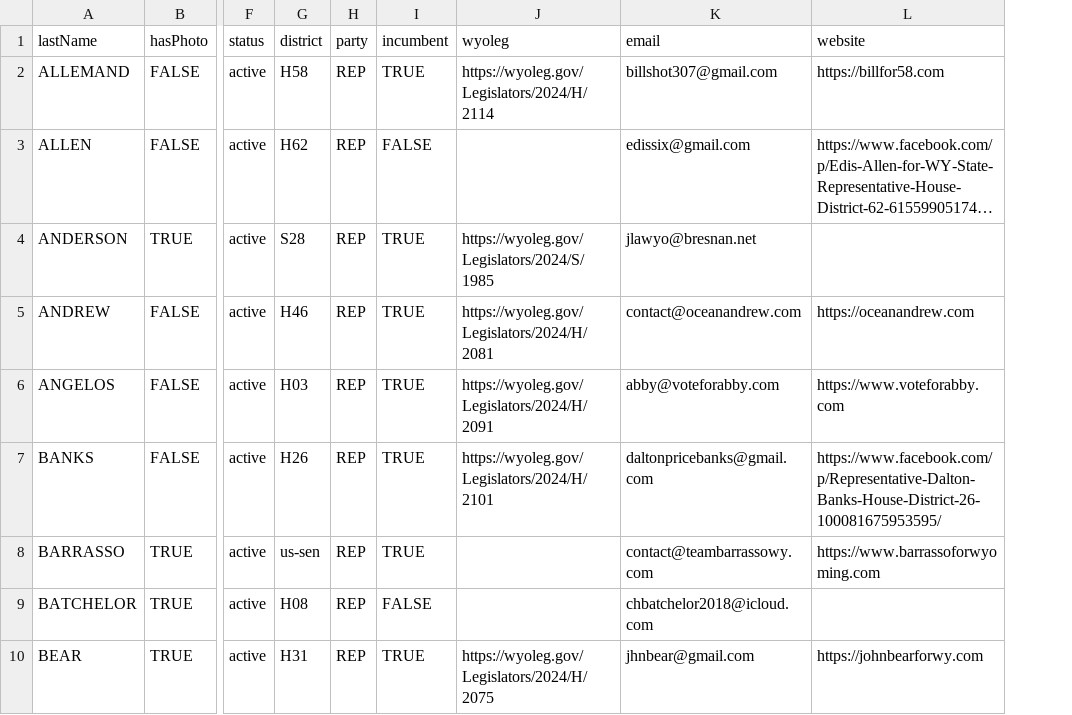
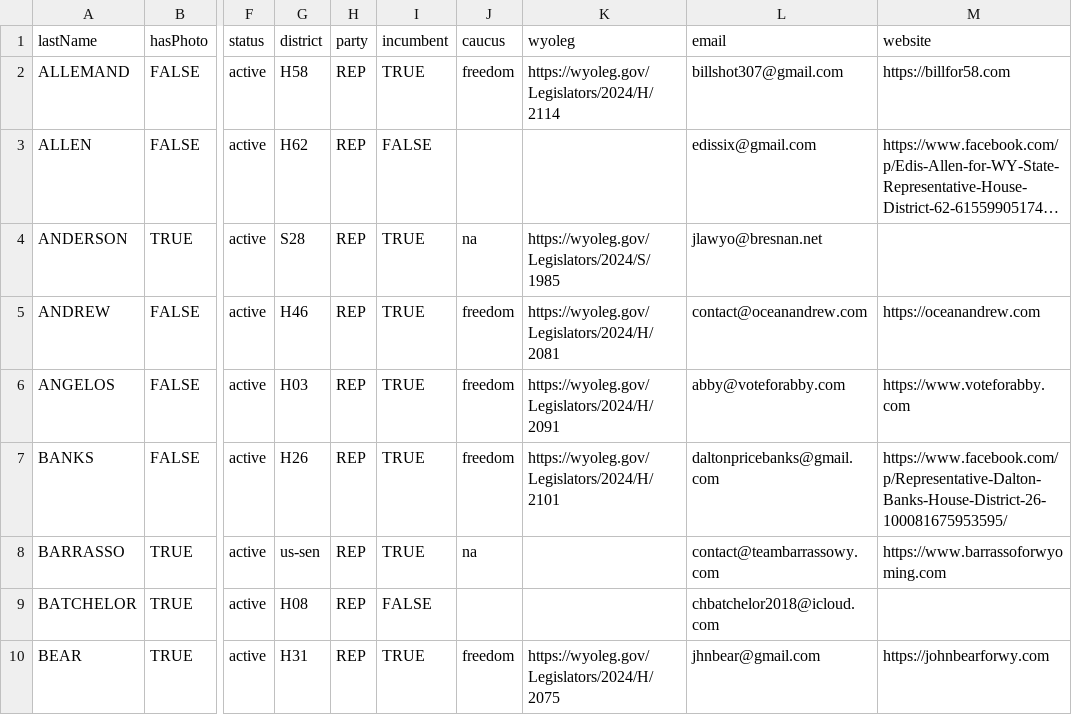
Before and after one commit to wyofile/election-guide, a CSV file: inputs/candidate-data.csv, drawn as a sheet; only a part is shown, gaps mark what is left out; long unchanged cells end in …; the diff names each change by its address in the sheet, - before the commit and + after, or states it on an @@ line.

Commit message:
start caucus tracker layout

```diff
--- a/inputs/candidate-data.csv
+++ b/inputs/candidate-data.csv
+column J (caucus), rows 2-10: freedom |  | na | freedom | freedom | freedom | na |  | freedom
```
Also changed, not shown: 6 other files.
